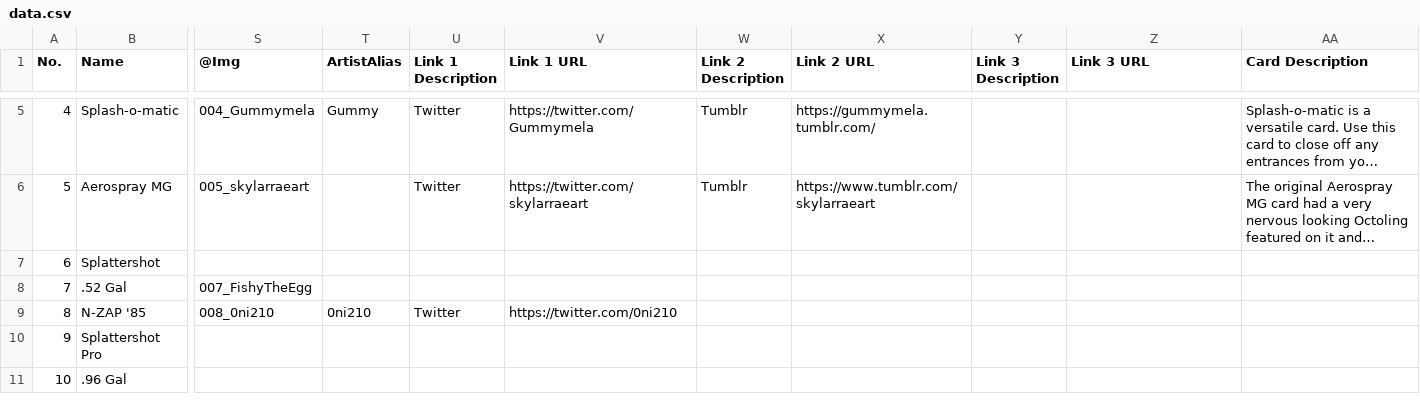
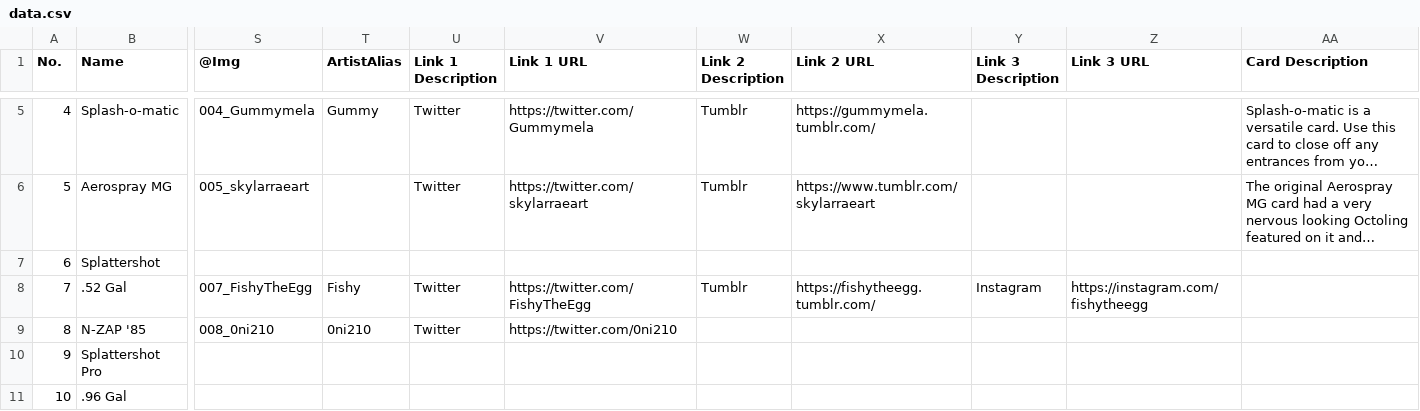
Before and after one commit to ArtySiege/ArtySiege.github.io, a CSV file: data.csv, drawn as a sheet; only a part is shown, gaps mark what is left out; long unchanged cells end in …; the diff covers the shown part only; the diff names each change by its address in the sheet, - before the commit and + after, or states it on an @@ line.

```diff
--- a/data.csv
+++ b/data.csv
-T8 (ArtistAlias): (empty)
+T8 (ArtistAlias): Fishy
-U8 (Link 1 Description): (empty)
+U8 (Link 1 Description): Twitter
-V8 (Link 1 URL): (empty)
+V8 (Link 1 URL): https://twitter.com/FishyTheEgg
-W8 (Link 2 Description): (empty)
+W8 (Link 2 Description): Tumblr
-X8 (Link 2 URL): (empty)
+X8 (Link 2 URL): https://fishytheegg.tumblr.com/
-Y8 (Link 3 Description): (empty)
+Y8 (Link 3 Description): Instagram
-Z8 (Link 3 URL): (empty)
+Z8 (Link 3 URL): https://instagram.com/fishytheegg
```
Also changed, not shown: 66 edited cells elsewhere in this file, 8 other files.
